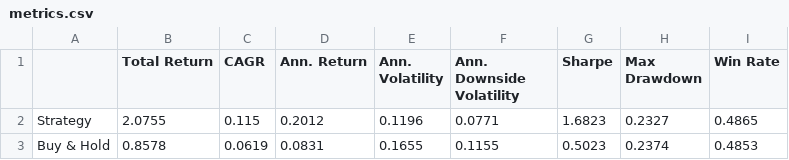
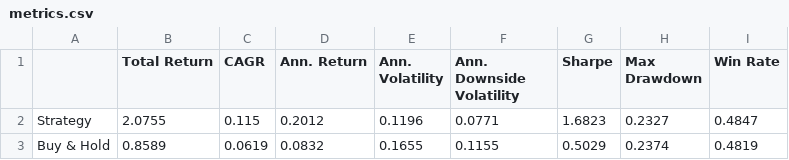
Before and after one commit to dof-studio/DivETF1X, a CSV file: metrics.csv, drawn as a sheet.

```diff
--- a/metrics.csv
+++ b/metrics.csv
@@ -1,3 +1,3 @@
 ,Total Return,CAGR,Ann. Return,Ann. Volatility,Ann. Downside Volatility,Sharpe,Max Drawdown,Win Rate
-Strategy,2.0755,0.115,0.2012,0.1196,0.0771,1.6823,0.2327,0.4865
-Buy & Hold,0.8578,0.0619,0.0831,0.1655,0.1155,0.5023,0.2374,0.4853
+Strategy,2.0755,0.115,0.2012,0.1196,0.0771,1.6823,0.2327,0.4847
+Buy & Hold,0.8589,0.0619,0.0832,0.1655,0.1155,0.5029,0.2374,0.4819
```
Also changed, not shown: wdata.csv, 2 other files.
